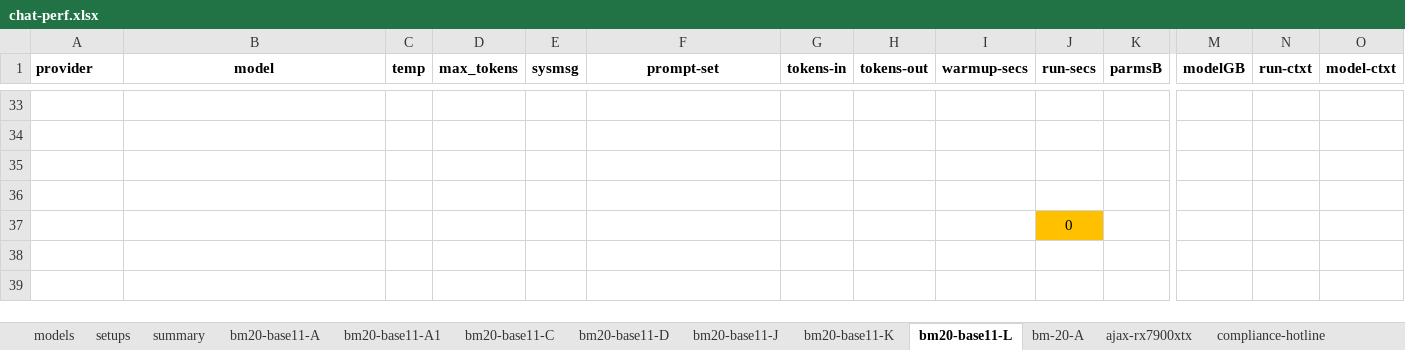
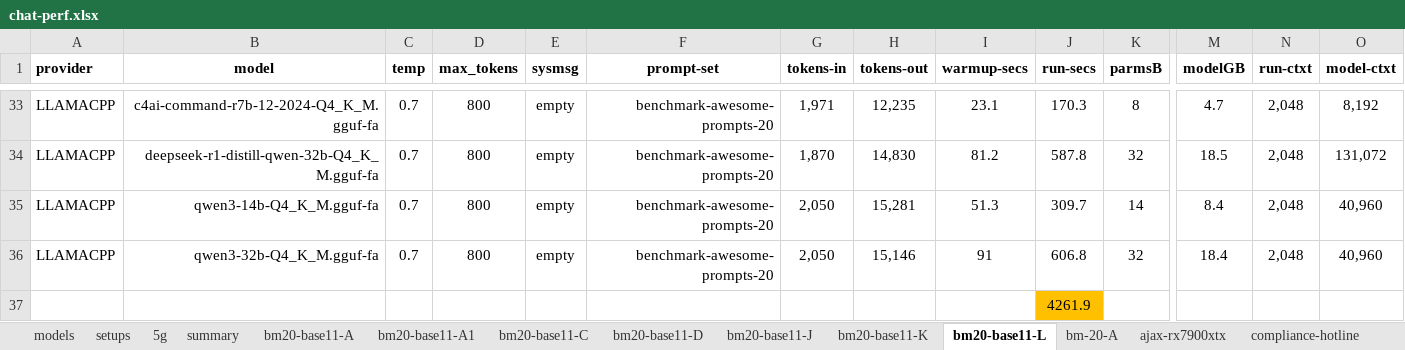
Before and after one commit to 8forty/kfchat, an Excel workbook: chat-perf/chat-perf.xlsx, sheet bm20-base11-L, drawn as a sheet; only a part is shown, gaps mark what is left out; values as stored, in another font and other column widths than the file's, no borders; conditional formats not drawn; rows hold the shown columns only; the diff covers the shown part only; the diff names each change by its address in the sheet, - before the commit and + after, or states it on an @@ line.

```diff
--- a/chat-perf/chat-perf.xlsx (sheet bm20-base11-L)
+++ b/chat-perf/chat-perf.xlsx (sheet bm20-base11-L)
+sheet tab: 5g
-row 33: (empty)
+row 33: LLAMACPP | c4ai-command-r7b-12-2024-Q4_K_M.gguf-fa | 0.7 | 800 | empty | benchmark-awesome-prompts-20 | 1,971 | 12,235 | 23.1 | 170.3 | 8 | 4.7 | 2,048 | 8,192
-row 34: (empty)
+row 34: LLAMACPP | deepseek-r1-distill-qwen-32b-Q4_K_M.gguf-fa | 0.7 | 800 | empty | benchmark-awesome-prompts-20 | 1,870 | 14,830 | 81.2 | 587.8 | 32 | 18.5 | 2,048 | 131,072
-row 35: (empty)
+row 35: LLAMACPP | qwen3-14b-Q4_K_M.gguf-fa | 0.7 | 800 | empty | benchmark-awesome-prompts-20 | 2,050 | 15,281 | 51.3 | 309.7 | 14 | 8.4 | 2,048 | 40,960
-row 36: (empty)
+row 36: LLAMACPP | qwen3-32b-Q4_K_M.gguf-fa | 0.7 | 800 | empty | benchmark-awesome-prompts-20 | 2,050 | 15,146 | 91 | 606.8 | 32 | 18.4 | 2,048 | 40,960
-J37 (run-secs): 0
+J37 (run-secs): 4261.9
```
Also changed, not shown: 271 edited cells elsewhere in this sheet, sheet summary, 8 other files.
